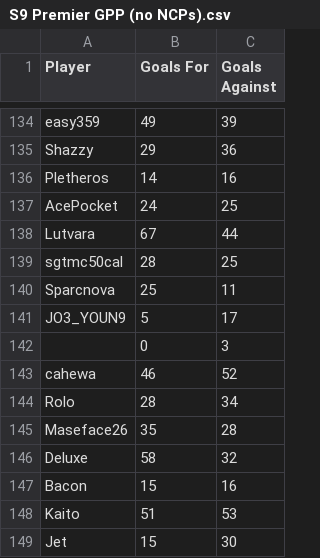
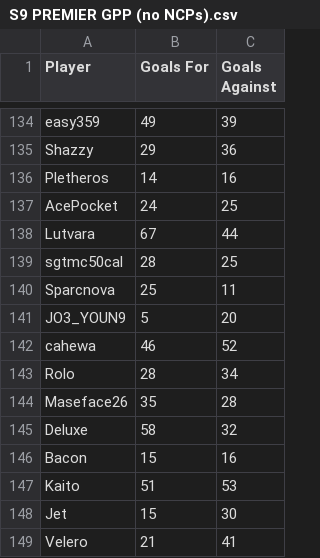
Before and after one commit to zachstence/MLEStatistics, a CSV file: other/out/S9/S9 PREMIER GPP (no NCPs).csv (was S9 Premier GPP (no NCPs).csv), drawn as a sheet; only a part is shown, gaps mark what is left out; the shorter side is filled out with more unchanged rows.

```diff
--- a/S9 Premier GPP (no NCPs).csv
+++ b/other/out/S9/S9 PREMIER GPP (no NCPs).csv
@@ -140,4 +140,3 @@ sgtmc50cal,28,25
 Sparcnova,25,11
-JO3_YOUN9,5,17
-,0,3
+JO3_YOUN9,5,20
 cahewa,46,52
```
Also changed, not shown: 22 other files.
